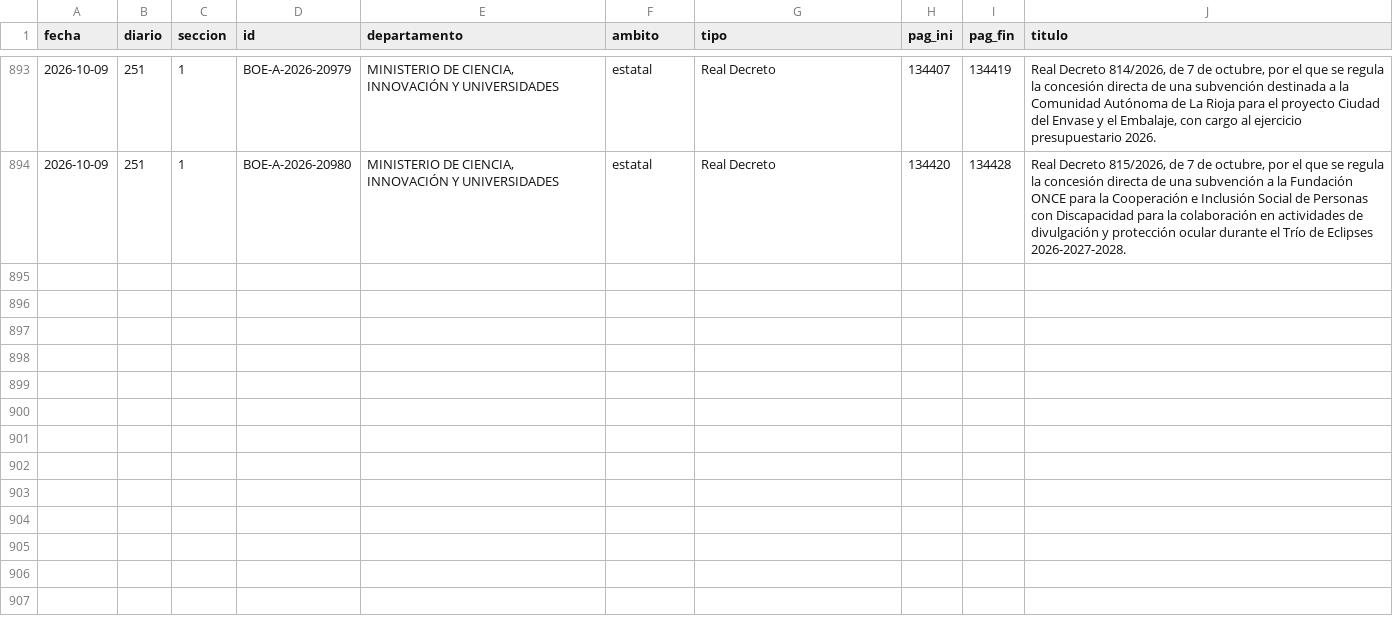
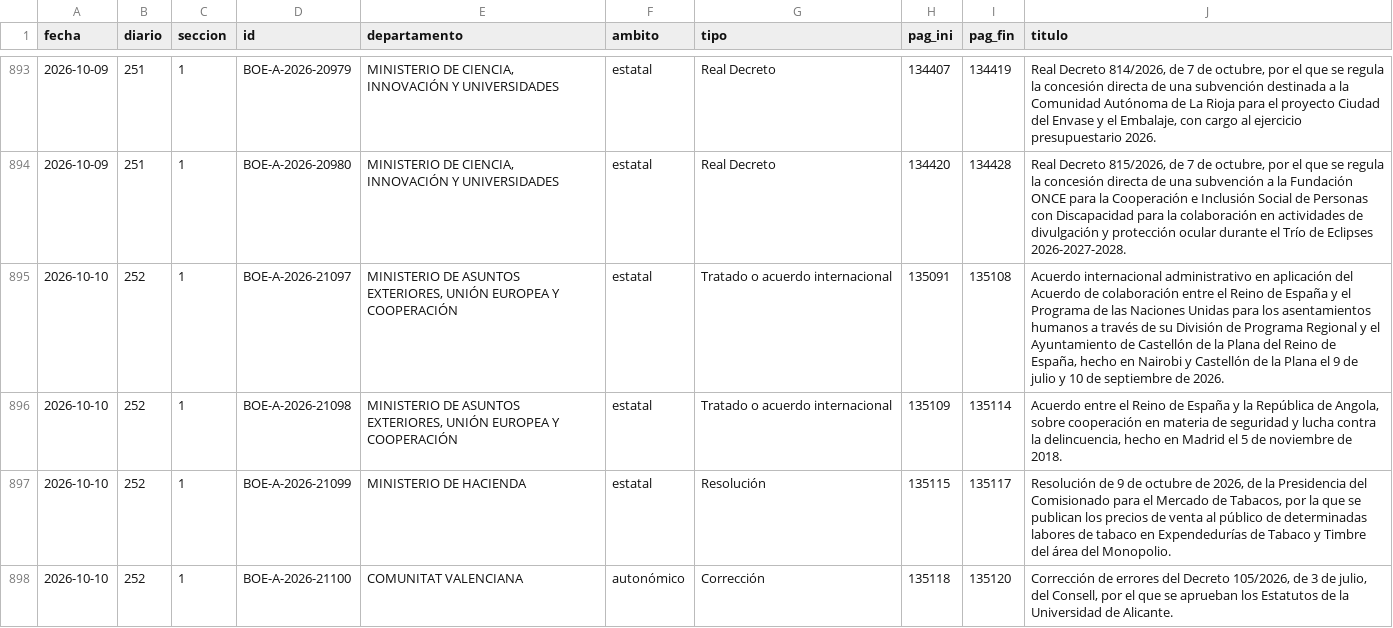
Before and after one commit to slopezrap/hiperlegislacion, a CSV file: data/s1/2026.csv, drawn as a sheet; only a part is shown, gaps mark what is left out; the diff names each change by its address in the sheet, - before the commit and + after, or states it on an @@ line.

```diff
--- a/data/s1/2026.csv
+++ b/data/s1/2026.csv
+row 895: 2026-10-10 | 252 | 1 | BOE-A-2026-21097 | MINISTERIO DE ASUNTOS EXTERIORES, UNIÓN EUROPEA Y COOPERACIÓN | estatal | Tratado o acuerdo internacional | 135091 | 135108 | Acuerdo internacional administrativo en aplicación del Acuerdo de colaboración entre el Reino de España y el Programa de las Naciones Unidas para los asentamientos humanos a través de su División de Programa Regional y el Ayuntamiento de Castellón de la Plana del Reino de España, hecho en Nairobi y Castellón de la Plana el 9 de julio y 10 de septiembre de 2026.
+row 896: 2026-10-10 | 252 | 1 | BOE-A-2026-21098 | MINISTERIO DE ASUNTOS EXTERIORES, UNIÓN EUROPEA Y COOPERACIÓN | estatal | Tratado o acuerdo internacional | 135109 | 135114 | Acuerdo entre el Reino de España y la República de Angola, sobre cooperación en materia de seguridad y lucha contra la delincuencia, hecho en Madrid el 5 de noviembre de 2018.
+row 897: 2026-10-10 | 252 | 1 | BOE-A-2026-21099 | MINISTERIO DE HACIENDA | estatal | Resolución | 135115 | 135117 | Resolución de 9 de octubre de 2026, de la Presidencia del Comisionado para el Mercado de Tabacos, por la que se publican los precios de venta al público de determinadas labores de tabaco en Expendedurías de Tabaco y Timbre del área del Monopolio.
+row 898: 2026-10-10 | 252 | 1 | BOE-A-2026-21100 | COMUNITAT VALENCIANA | autonómico | Corrección | 135118 | 135120 | Corrección de errores del Decreto 105/2026, de 3 de julio, del Consell, por el que se aprueban los Estatutos de la Universidad de Alicante.
```
Also changed, not shown: data/dias/2026.csv, docs/data/observatorio_anual.csv, 1 other file.
